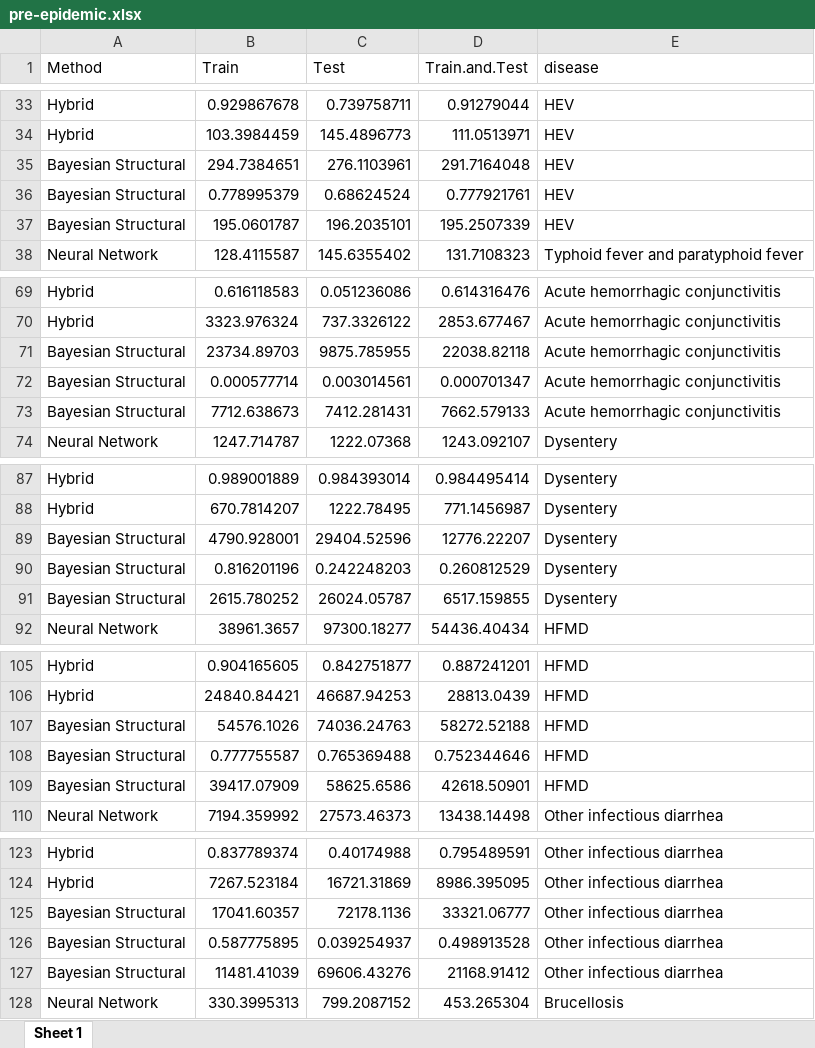
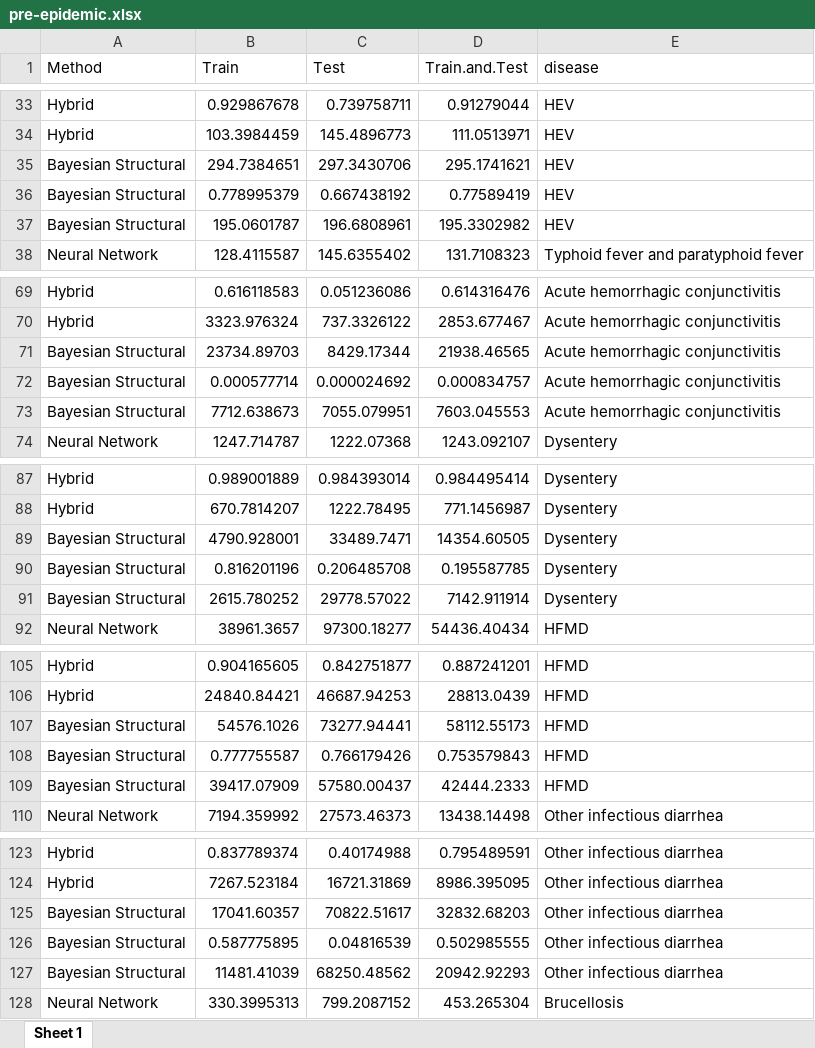
Before and after one commit to xmusphlkg/code_PHSM, an Excel workbook: outcome/appendix/model/index/pre-epidemic.xlsx, sheet Sheet 1, drawn as a sheet; only a part is shown, gaps mark what is left out; values as stored, in another font and other column widths than the file's, no borders; the diff covers the shown part only; the diff names each change by its address in the sheet, - before the commit and + after, or states it on an @@ line.

```diff
--- a/outcome/appendix/model/index/pre-epidemic.xlsx (sheet Sheet 1)
+++ b/outcome/appendix/model/index/pre-epidemic.xlsx (sheet Sheet 1)
-C35 (Test): 276.1103961
+C35 (Test): 297.3430706
-D35 (Train.and.Test): 291.7164048
+D35 (Train.and.Test): 295.1741621
-C36 (Test): 0.68624524
+C36 (Test): 0.667438192
-D36 (Train.and.Test): 0.777921761
+D36 (Train.and.Test): 0.77589419
-C37 (Test): 196.2035101
+C37 (Test): 196.6808961
-D37 (Train.and.Test): 195.2507339
+D37 (Train.and.Test): 195.3302982
-C71 (Test): 9875.785955
+C71 (Test): 8429.17344
-D71 (Train.and.Test): 22038.82118
+D71 (Train.and.Test): 21938.46565
-C72 (Test): 0.003014561
+C72 (Test): 0.000024692
-D72 (Train.and.Test): 0.000701347
+D72 (Train.and.Test): 0.000834757
-C73 (Test): 7412.281431
+C73 (Test): 7055.079951
-D73 (Train.and.Test): 7662.579133
+D73 (Train.and.Test): 7603.045553
-C89 (Test): 29404.52596
+C89 (Test): 33489.7471
-D89 (Train.and.Test): 12776.22207
+D89 (Train.and.Test): 14354.60505
-C90 (Test): 0.242248203
+C90 (Test): 0.206485708
-D90 (Train.and.Test): 0.260812529
+D90 (Train.and.Test): 0.195587785
-C91 (Test): 26024.05787
+C91 (Test): 29778.57022
-D91 (Train.and.Test): 6517.159855
+D91 (Train.and.Test): 7142.911914
-C107 (Test): 74036.24763
+C107 (Test): 73277.94441
-D107 (Train.and.Test): 58272.52188
+D107 (Train.and.Test): 58112.55173
-C108 (Test): 0.765369488
+C108 (Test): 0.766179426
-D108 (Train.and.Test): 0.752344646
+D108 (Train.and.Test): 0.753579843
-C109 (Test): 58625.6586
+C109 (Test): 57580.00437
-D109 (Train.and.Test): 42618.50901
+D109 (Train.and.Test): 42444.2333
-C125 (Test): 72178.1136
+C125 (Test): 70822.51617
-D125 (Train.and.Test): 33321.06777
+D125 (Train.and.Test): 32832.68203
-C126 (Test): 0.039254937
+C126 (Test): 0.04816539
-D126 (Train.and.Test): 0.498913528
+D126 (Train.and.Test): 0.502985555
-C127 (Test): 69606.43276
+C127 (Test): 68250.48562
-D127 (Train.and.Test): 21168.91412
+D127 (Train.and.Test): 20942.92293
```
Also changed, not shown: 78 edited cells elsewhere in this sheet, 25 other files.
